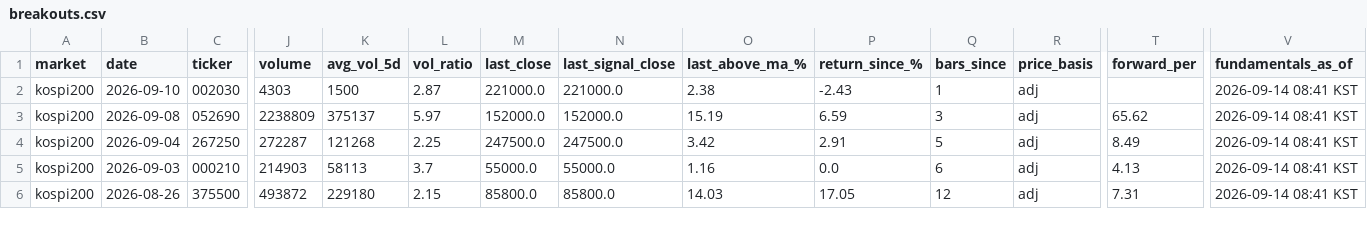
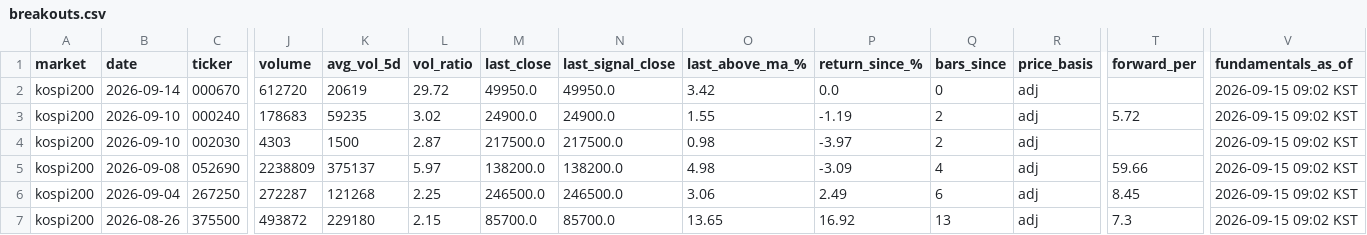
Before and after one commit to kimka3/breakout-screener, a CSV file: breakouts.csv, drawn as a sheet; only a part is shown, gaps mark what is left out; removed rows and columns are numbered as before the commit, all else as after; rows hold the shown columns only; the diff covers the shown part only; the diff names each change by its address in the sheet, - before the commit and + after, or states it on an @@ line.

```diff
--- a/breakouts.csv
+++ b/breakouts.csv
+row 2: kospi200 | 2026-09-14 | 000670 | 612720 | 20619 | 29.72 | 49950.0 | 49950.0 | 3.42 | 0.0 | 0 | adj |  | 2026-09-15 09:02 KST
+row 3: kospi200 | 2026-09-10 | 000240 | 178683 | 59235 | 3.02 | 24900.0 | 24900.0 | 1.55 | -1.19 | 2 | adj | 5.72 | 2026-09-15 09:02 KST
-M4 (last_close): 221000.0
+M4 (last_close): 217500.0
-N4 (last_signal_close): 221000.0
+N4 (last_signal_close): 217500.0
-O4 (last_above_ma_%): 2.38
+O4 (last_above_ma_%): 0.98
-P4 (return_since_%): -2.43
+P4 (return_since_%): -3.97
-Q4 (bars_since): 1
+Q4 (bars_since): 2
-V4:V6 (fundamentals_as_of): 2026-09-14 08:41 KST
+V4:V6 (fundamentals_as_of): 2026-09-15 09:02 KST
-M5 (last_close): 152000.0
+M5 (last_close): 138200.0
-N5 (last_signal_close): 152000.0
+N5 (last_signal_close): 138200.0
-O5 (last_above_ma_%): 15.19
+O5 (last_above_ma_%): 4.98
-P5 (return_since_%): 6.59
+P5 (return_since_%): -3.09
-Q5 (bars_since): 3
+Q5 (bars_since): 4
-T5 (forward_per): 65.62
+T5 (forward_per): 59.66
-M6 (last_close): 247500.0
+M6 (last_close): 246500.0
-N6 (last_signal_close): 247500.0
+N6 (last_signal_close): 246500.0
-O6 (last_above_ma_%): 3.42
+O6 (last_above_ma_%): 3.06
-P6 (return_since_%): 2.91
+P6 (return_since_%): 2.49
-Q6 (bars_since): 5
+Q6 (bars_since): 6
-T6 (forward_per): 8.49
+T6 (forward_per): 8.45
-row 5: kospi200 | 2026-09-03 | 000210 | 214903 | 58113 | 3.7 | 55000.0 | 55000.0 | 1.16 | 0.0 | 6 | adj | 4.13 | 2026-09-14 08:41 KST
-M7 (last_close): 85800.0
+M7 (last_close): 85700.0
-N7 (last_signal_close): 85800.0
+N7 (last_signal_close): 85700.0
-O7 (last_above_ma_%): 14.03
+O7 (last_above_ma_%): 13.65
-P7 (return_since_%): 17.05
+P7 (return_since_%): 16.92
-Q7 (bars_since): 12
+Q7 (bars_since): 13
-T7 (forward_per): 7.31
+T7 (forward_per): 7.3
-V7 (fundamentals_as_of): 2026-09-14 08:41 KST
+V7 (fundamentals_as_of): 2026-09-15 09:02 KST
```
Also changed, not shown: 1 removed row and 15 edited cells elsewhere in this file, monthly_breakouts.csv, 1 other file.
